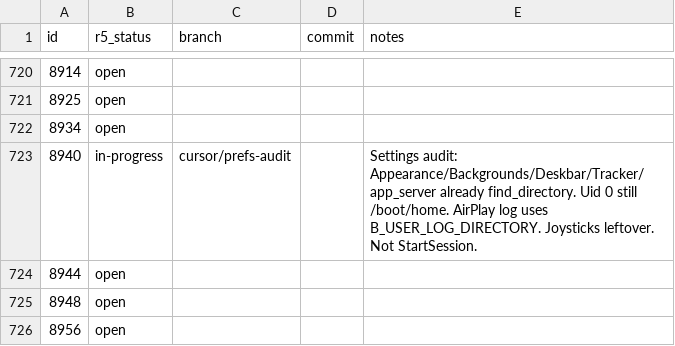
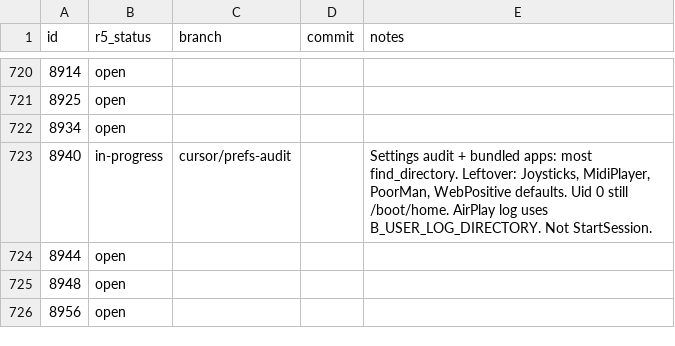
Before and after one commit to nickrusman-bot/r5os, a TSV file: tracker/r5-status.tsv, drawn as a sheet; only a part is shown, gaps mark what is left out.

```diff
--- a/tracker/r5-status.tsv
+++ b/tracker/r5-status.tsv
@@ -722,3 +722,3 @@ id	r5_status	branch	commit	notes
 8934	open			
-8940	in-progress	cursor/prefs-audit		Settings audit: Appearance/Backgrounds/Deskbar/Tracker/app_server already find_directory. Uid 0 still /boot/home. AirPlay log uses B_USER_LOG_DIRECTORY. Joysticks leftover. Not StartSession.
+8940	in-progress	cursor/prefs-audit		Settings audit + bundled apps: most find_directory. Leftover: Joysticks, MidiPlayer, PoorMan, WebPositive defaults. Uid 0 still /boot/home. AirPlay log uses B_USER_LOG_DIRECTORY. Not StartSession.
 8944	open			
```
Also changed, not shown: 3 other files.
